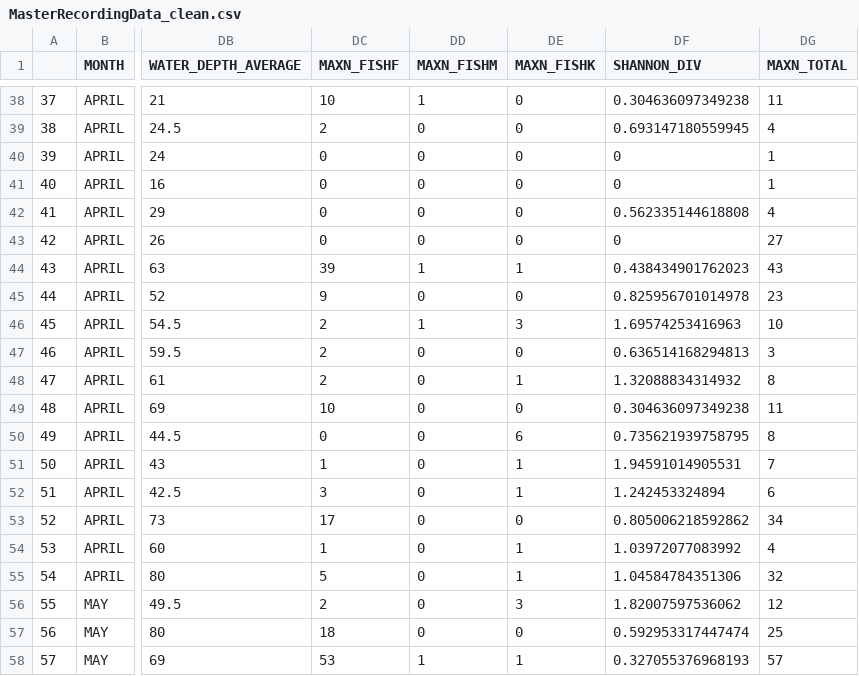
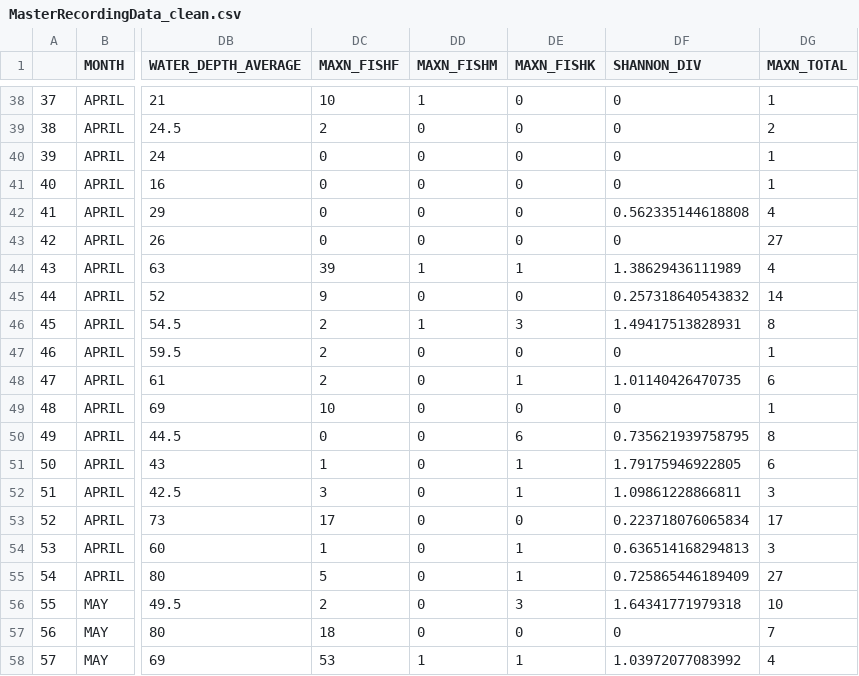
Before and after one commit to swulfing/TanakekeProject, a CSV file: URUVS/Datasheets/MasterRecordingData_clean.csv, drawn as a sheet; only a part is shown, gaps mark what is left out; the diff covers the shown part only; the diff names each change by its address in the sheet, - before the commit and + after, or states it on an @@ line.

```diff
--- a/URUVS/Datasheets/MasterRecordingData_clean.csv
+++ b/URUVS/Datasheets/MasterRecordingData_clean.csv
-DF38 (SHANNON_DIV): 0.304636097349238
+DF38 (SHANNON_DIV): 0
-DG38 (MAXN_TOTAL): 11
+DG38 (MAXN_TOTAL): 1
-DF39 (SHANNON_DIV): 0.693147180559945
+DF39 (SHANNON_DIV): 0
-DG39 (MAXN_TOTAL): 4
+DG39 (MAXN_TOTAL): 2
-DF44 (SHANNON_DIV): 0.438434901762023
+DF44 (SHANNON_DIV): 1.38629436111989
-DG44 (MAXN_TOTAL): 43
+DG44 (MAXN_TOTAL): 4
-DF45 (SHANNON_DIV): 0.825956701014978
+DF45 (SHANNON_DIV): 0.257318640543832
-DG45 (MAXN_TOTAL): 23
+DG45 (MAXN_TOTAL): 14
-DF46 (SHANNON_DIV): 1.69574253416963
+DF46 (SHANNON_DIV): 1.49417513828931
-DG46 (MAXN_TOTAL): 10
+DG46 (MAXN_TOTAL): 8
-DF47 (SHANNON_DIV): 0.636514168294813
+DF47 (SHANNON_DIV): 0
-DG47 (MAXN_TOTAL): 3
+DG47 (MAXN_TOTAL): 1
-DF48 (SHANNON_DIV): 1.32088834314932
+DF48 (SHANNON_DIV): 1.01140426470735
-DG48 (MAXN_TOTAL): 8
+DG48 (MAXN_TOTAL): 6
-DF49 (SHANNON_DIV): 0.304636097349238
+DF49 (SHANNON_DIV): 0
-DG49 (MAXN_TOTAL): 11
+DG49 (MAXN_TOTAL): 1
-DF51 (SHANNON_DIV): 1.94591014905531
+DF51 (SHANNON_DIV): 1.79175946922805
-DG51 (MAXN_TOTAL): 7
+DG51 (MAXN_TOTAL): 6
-DF52 (SHANNON_DIV): 1.242453324894
+DF52 (SHANNON_DIV): 1.09861228866811
-DG52 (MAXN_TOTAL): 6
+DG52 (MAXN_TOTAL): 3
-DF53 (SHANNON_DIV): 0.805006218592862
+DF53 (SHANNON_DIV): 0.223718076065834
-DG53 (MAXN_TOTAL): 34
+DG53 (MAXN_TOTAL): 17
-DF54 (SHANNON_DIV): 1.03972077083992
+DF54 (SHANNON_DIV): 0.636514168294813
-DG54 (MAXN_TOTAL): 4
+DG54 (MAXN_TOTAL): 3
-DF55 (SHANNON_DIV): 1.04584784351306
+DF55 (SHANNON_DIV): 0.725865446189409
-DG55 (MAXN_TOTAL): 32
+DG55 (MAXN_TOTAL): 27
-DF56 (SHANNON_DIV): 1.82007597536062
+DF56 (SHANNON_DIV): 1.64341771979318
-DG56 (MAXN_TOTAL): 12
+DG56 (MAXN_TOTAL): 10
-DF57 (SHANNON_DIV): 0.592953317447474
+DF57 (SHANNON_DIV): 0
-DG57 (MAXN_TOTAL): 25
+DG57 (MAXN_TOTAL): 7
-DF58 (SHANNON_DIV): 0.327055376968193
+DF58 (SHANNON_DIV): 1.03972077083992
-DG58 (MAXN_TOTAL): 57
+DG58 (MAXN_TOTAL): 4
```
Also changed, not shown: 67 edited cells elsewhere in this file, 9 other files.
